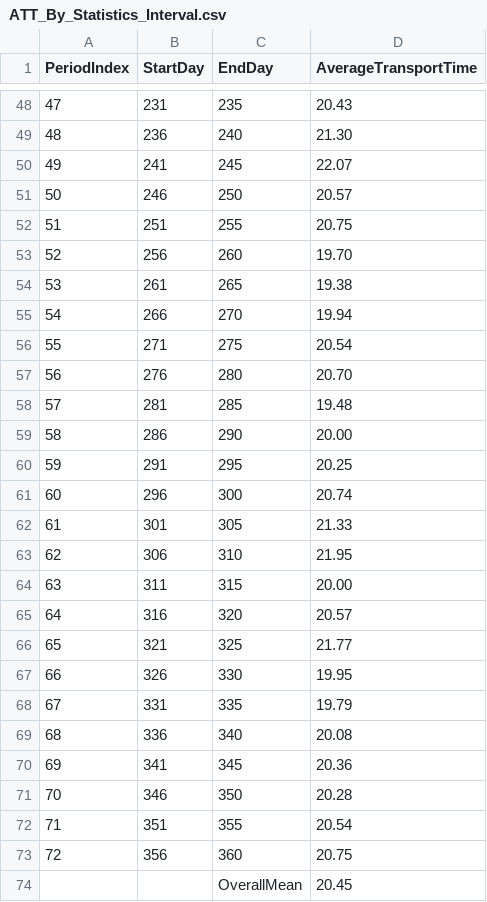
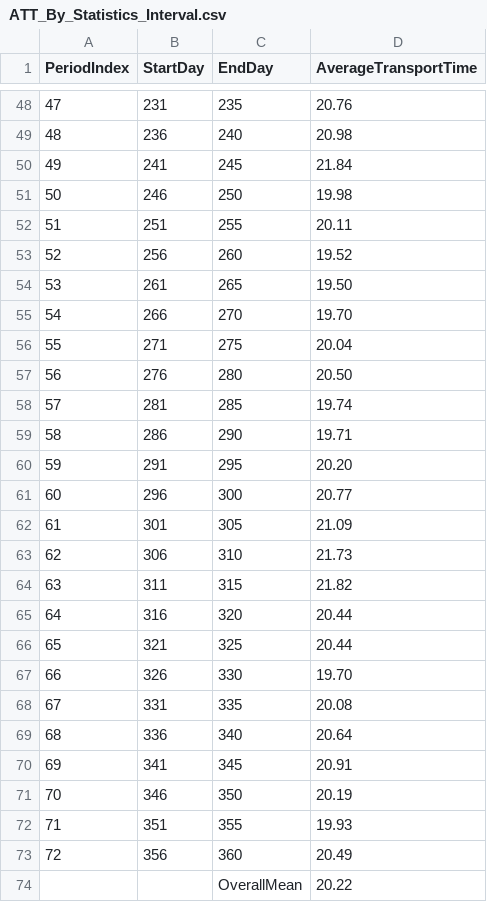
Before and after one commit to nanodom/WSC-Round01, a CSV file: Output/ATT_By_Statistics_Interval.csv, drawn as a sheet; only a part is shown, gaps mark what is left out; the diff covers the shown part only.

```diff
--- a/Output/ATT_By_Statistics_Interval.csv
+++ b/Output/ATT_By_Statistics_Interval.csv
@@ -48,27 +48,27 @@ PeriodIndex,StartDay,EndDay,AverageTransportTime
-47,231,235,20.43
-48,236,240,21.30
-49,241,245,22.07
-50,246,250,20.57
-51,251,255,20.75
-52,256,260,19.70
-53,261,265,19.38
-54,266,270,19.94
-55,271,275,20.54
-56,276,280,20.70
-57,281,285,19.48
-58,286,290,20.00
-59,291,295,20.25
-60,296,300,20.74
-61,301,305,21.33
-62,306,310,21.95
-63,311,315,20.00
-64,316,320,20.57
-65,321,325,21.77
-66,326,330,19.95
-67,331,335,19.79
-68,336,340,20.08
-69,341,345,20.36
-70,346,350,20.28
-71,351,355,20.54
-72,356,360,20.75
-,,OverallMean,20.45
+47,231,235,20.76
+48,236,240,20.98
+49,241,245,21.84
+50,246,250,19.98
+51,251,255,20.11
+52,256,260,19.52
+53,261,265,19.50
+54,266,270,19.70
+55,271,275,20.04
+56,276,280,20.50
+57,281,285,19.74
+58,286,290,19.71
+59,291,295,20.20
+60,296,300,20.77
+61,301,305,21.09
+62,306,310,21.73
+63,311,315,21.82
+64,316,320,20.44
+65,321,325,20.44
+66,326,330,19.70
+67,331,335,20.08
+68,336,340,20.64
+69,341,345,20.91
+70,346,350,20.19
+71,351,355,19.93
+72,356,360,20.49
+,,OverallMean,20.22
```
Also changed, not shown: 27 edited cells elsewhere in this file, Output/Average_In_Transit_TEU_By_OD.csv, Output/Average_Origin_Waiting_TEU_By_OD.csv, 20 other files.
